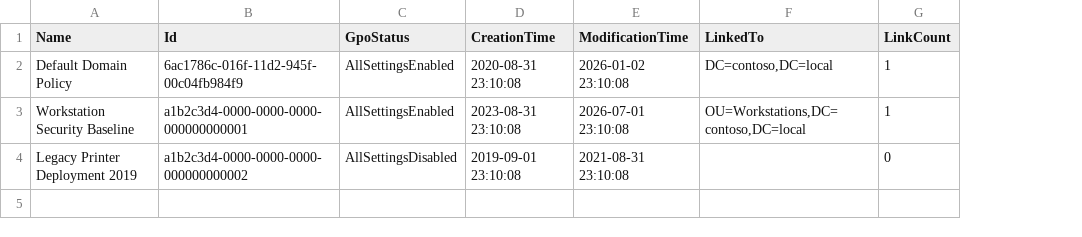
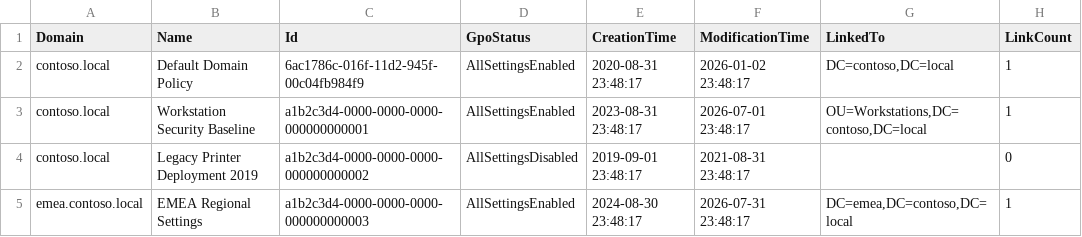
Before and after one commit to waltercampal/ad-enterprise-health-assessment, a CSV file: examples/sample-report/reports/GPOInventory.csv, drawn as a sheet; addresses are those after the commit; the diff names each change by its address in the sheet, - before the commit and + after, or states it on an @@ line.

```diff
--- a/examples/sample-report/reports/GPOInventory.csv
+++ b/examples/sample-report/reports/GPOInventory.csv
+column A (Domain), rows 2-4: all contoso.local
-E2 (CreationTime): 2020-08-31 23:10:08
+E2 (CreationTime): 2020-08-31 23:48:17
-F2 (ModificationTime): 2026-01-02 23:10:08
+F2 (ModificationTime): 2026-01-02 23:48:17
-E3 (CreationTime): 2023-08-31 23:10:08
+E3 (CreationTime): 2023-08-31 23:48:17
-F3 (ModificationTime): 2026-07-01 23:10:08
+F3 (ModificationTime): 2026-07-01 23:48:17
-E4 (CreationTime): 2019-09-01 23:10:08
+E4 (CreationTime): 2019-09-01 23:48:17
-F4 (ModificationTime): 2021-08-31 23:10:08
+F4 (ModificationTime): 2021-08-31 23:48:17
+row 5: emea.contoso.local | EMEA Regional Settings | a1b2c3d4-0000-0000-0000-000000000003 | AllSettingsEnabled | 2024-08-30 23:48:17 | 2026-07-31 23:48:17 | DC=emea,DC=contoso,DC=local | 1
```
Also changed, not shown: examples/sample-report/reports/DomainInformation.csv, examples/sample-report/reports/FSMORoles.csv, 31 other files.
